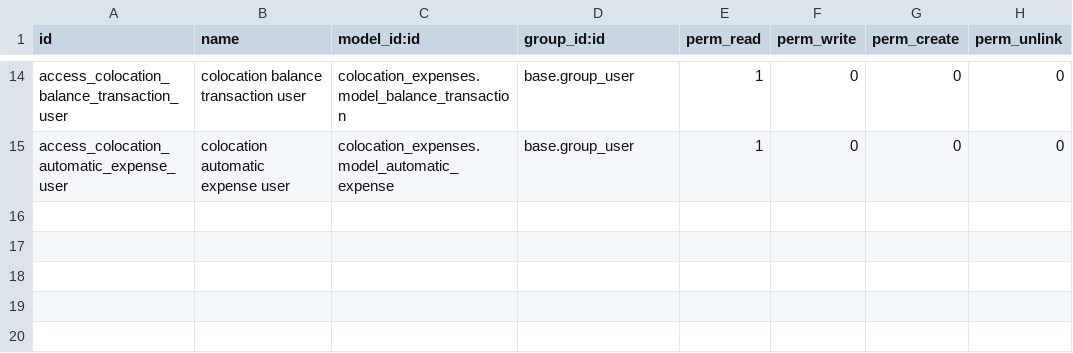
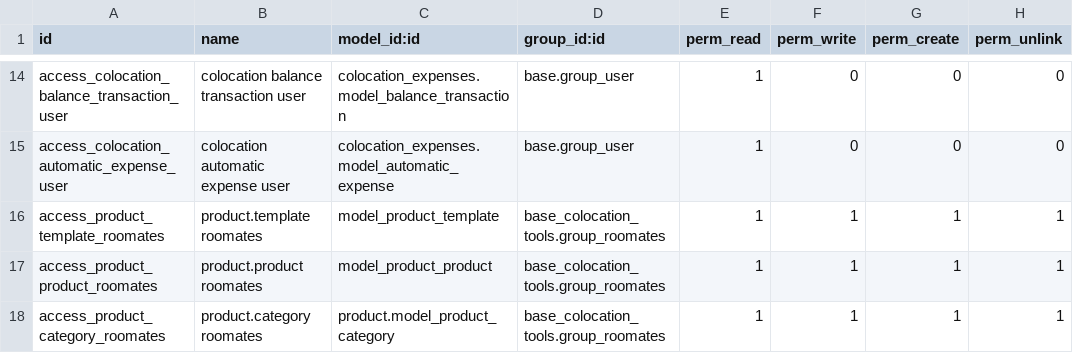
Before and after one commit to bguillot/eda, a CSV file: colocation_expenses/security/ir.model.access.csv, drawn as a sheet; only a part is shown, gaps mark what is left out; the diff names each change by its address in the sheet, - before the commit and + after, or states it on an @@ line.

Commit message:
[IMP] add rules

```diff
--- a/colocation_expenses/security/ir.model.access.csv
+++ b/colocation_expenses/security/ir.model.access.csv
+row 16: access_product_template_roomates | product.template roomates | model_product_template | base_colocation_tools.group_roomates | 1 | 1 | 1 | 1
+row 17: access_product_product_roomates | product.product roomates | model_product_product | base_colocation_tools.group_roomates | 1 | 1 | 1 | 1
+row 18: access_product_category_roomates | product.category roomates | product.model_product_category | base_colocation_tools.group_roomates | 1 | 1 | 1 | 1
```
